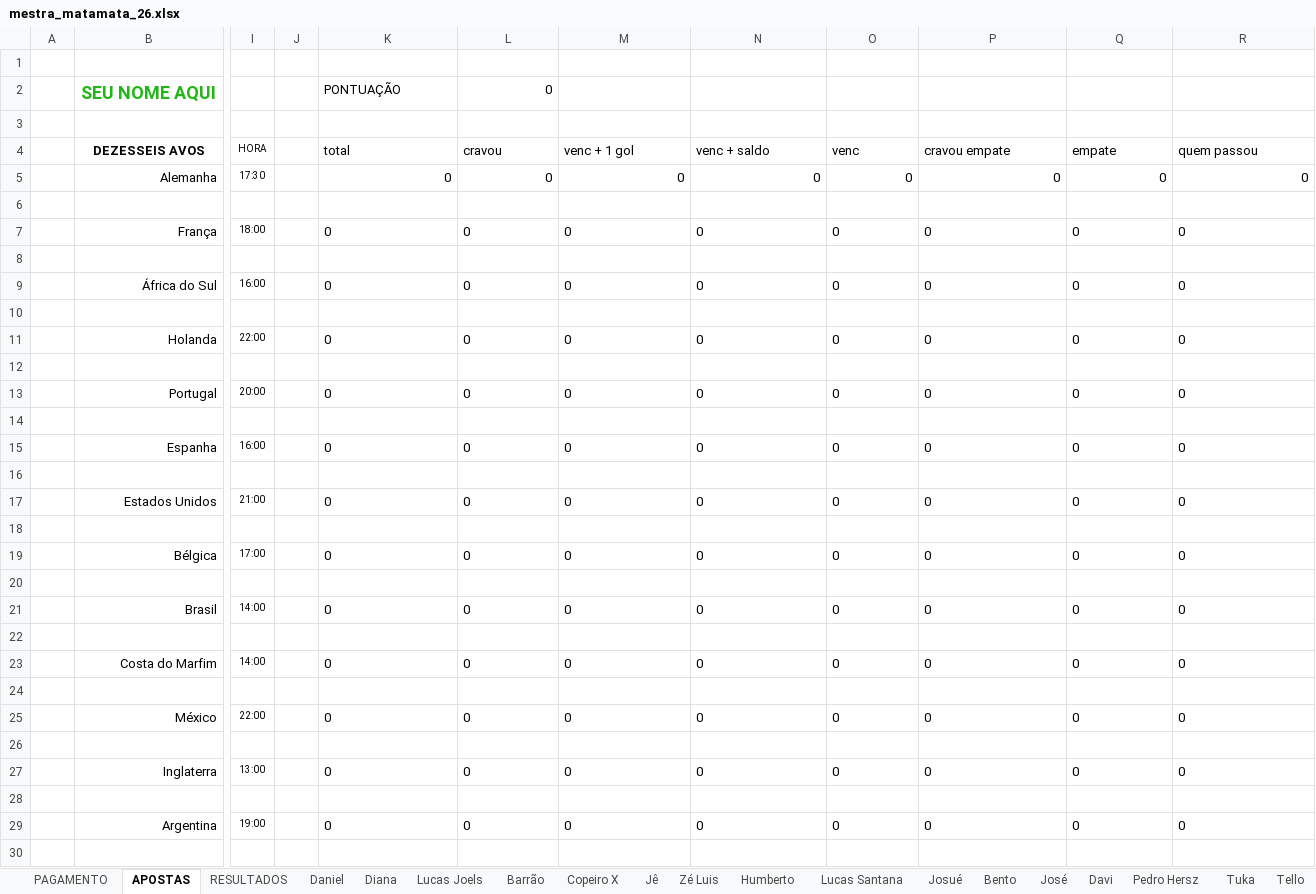
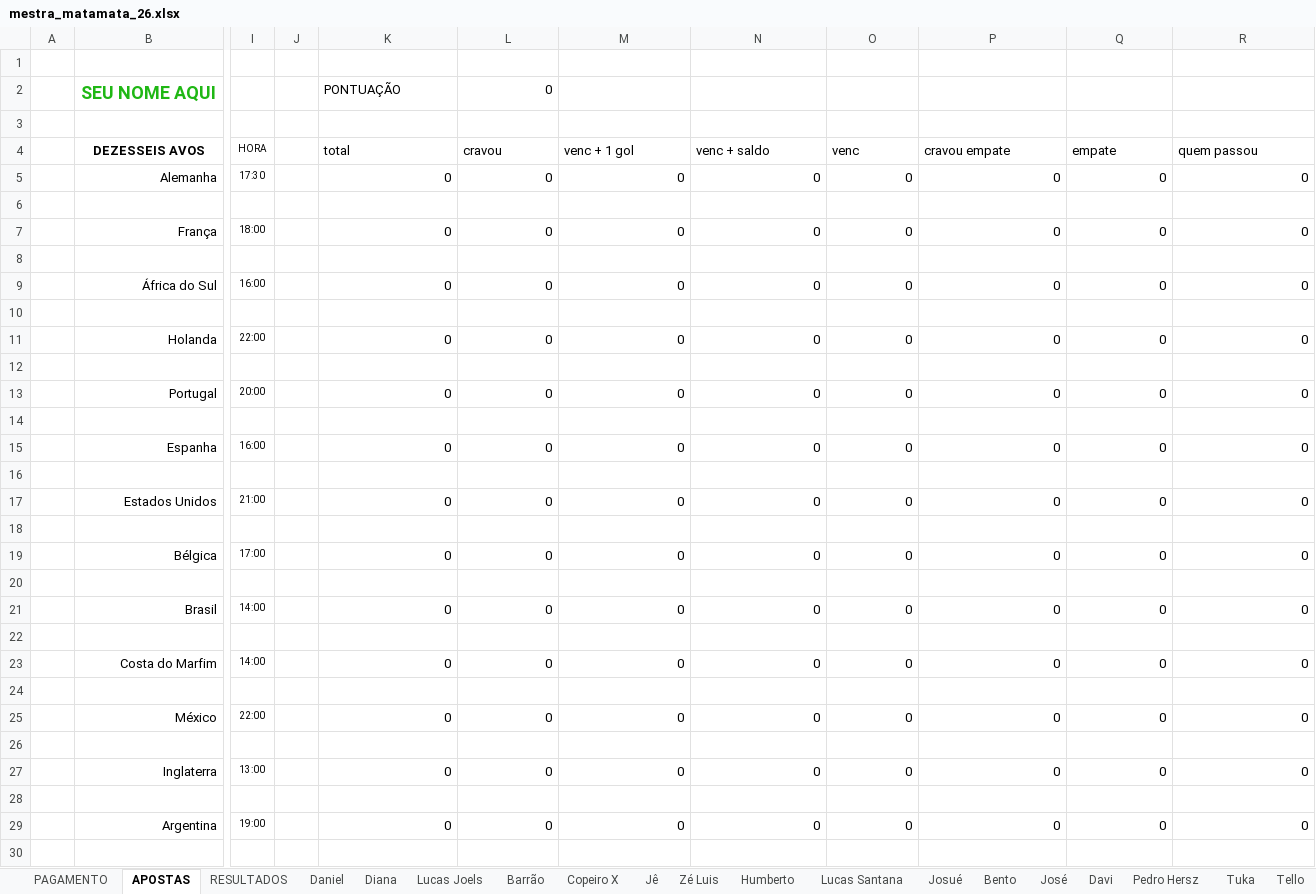
Before and after one commit to dhersz/zebolao26, an Excel workbook: mestra_matamata_26.xlsx, sheet APOSTAS, drawn as a sheet; only a part is shown, gaps mark what is left out; values as stored, in another font and other column widths than the file's, no borders; the diff covers the shown part only; the diff names each change by its address in the sheet, - before the commit and + after, or states it on an @@ line.

```diff
--- a/mestra_matamata_26.xlsx (sheet APOSTAS)
+++ b/mestra_matamata_26.xlsx (sheet APOSTAS)
-K7:R7 alignment: left
+K7:R7 alignment: right
-K9:R9 alignment: left
+K9:R9 alignment: right
-K11:R11 alignment: left
+K11:R11 alignment: right
-K13:R13 alignment: left
+K13:R13 alignment: right
-K15:R15 alignment: left
+K15:R15 alignment: right
-K17:R17 alignment: left
+K17:R17 alignment: right
-K19:R19 alignment: left
+K19:R19 alignment: right
-K21:R21 alignment: left
+K21:R21 alignment: right
-K23:R23 alignment: left
+K23:R23 alignment: right
-K25:R25 alignment: left
+K25:R25 alignment: right
-K27:R27 alignment: left
+K27:R27 alignment: right
-K29:R29 alignment: left
+K29:R29 alignment: right
```
Also changed, not shown: cell formats elsewhere in this sheet, sheet Daniel, sheet Pedro Hersz, sheet Jê, sheet José, sheet Davi, sheet Josué, 18 more sheets, other sheet tabs.
